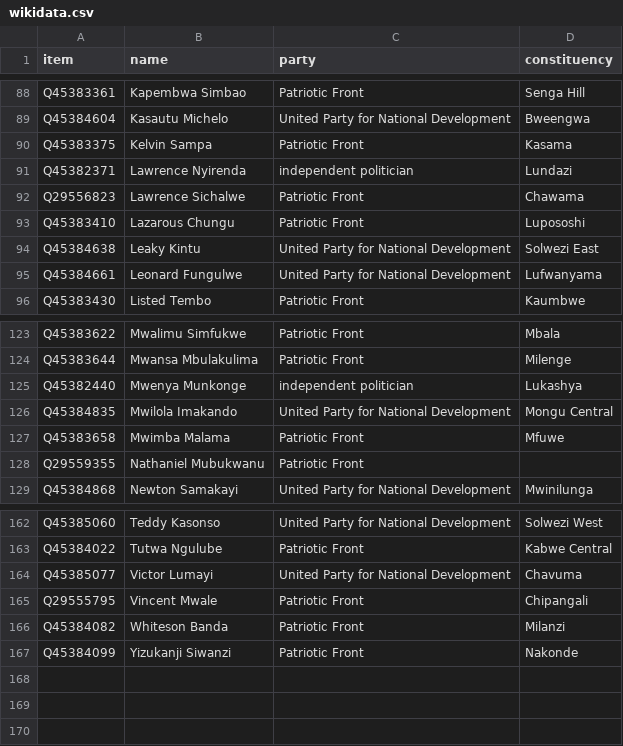
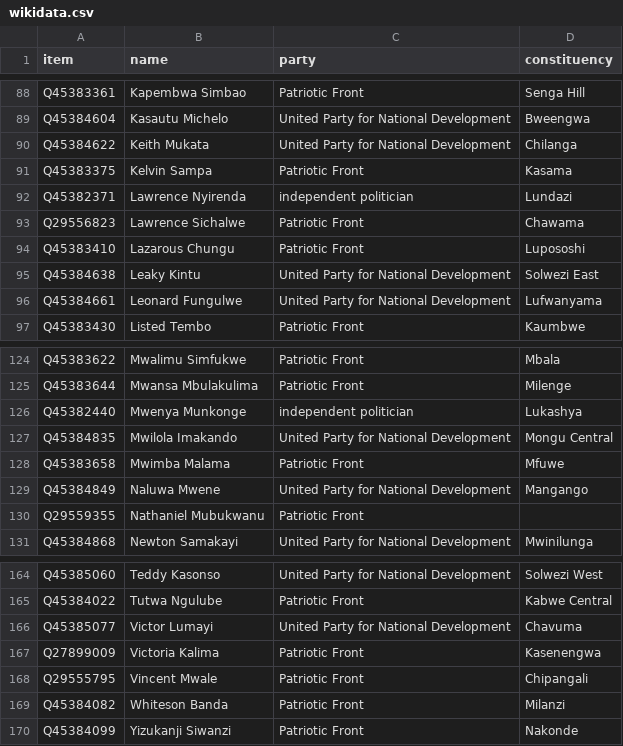
Before and after one commit to every-politician-scrapers/zambia-parliament-12, a CSV file: data/wikidata.csv, drawn as a sheet; only a part is shown, gaps mark what is left out; the diff names each change by its address in the sheet, - before the commit and + after, or states it on an @@ line.

```diff
--- a/data/wikidata.csv
+++ b/data/wikidata.csv
+row 90: Q45384622 | Keith Mukata | United Party for National Development | Chilanga
+row 129: Q45384849 | Naluwa Mwene | United Party for National Development | Mangango
+row 167: Q27899009 | Victoria Kalima | Patriotic Front | Kasenengwa
```
Also changed, not shown: data/diff.csv, 1 other file.
